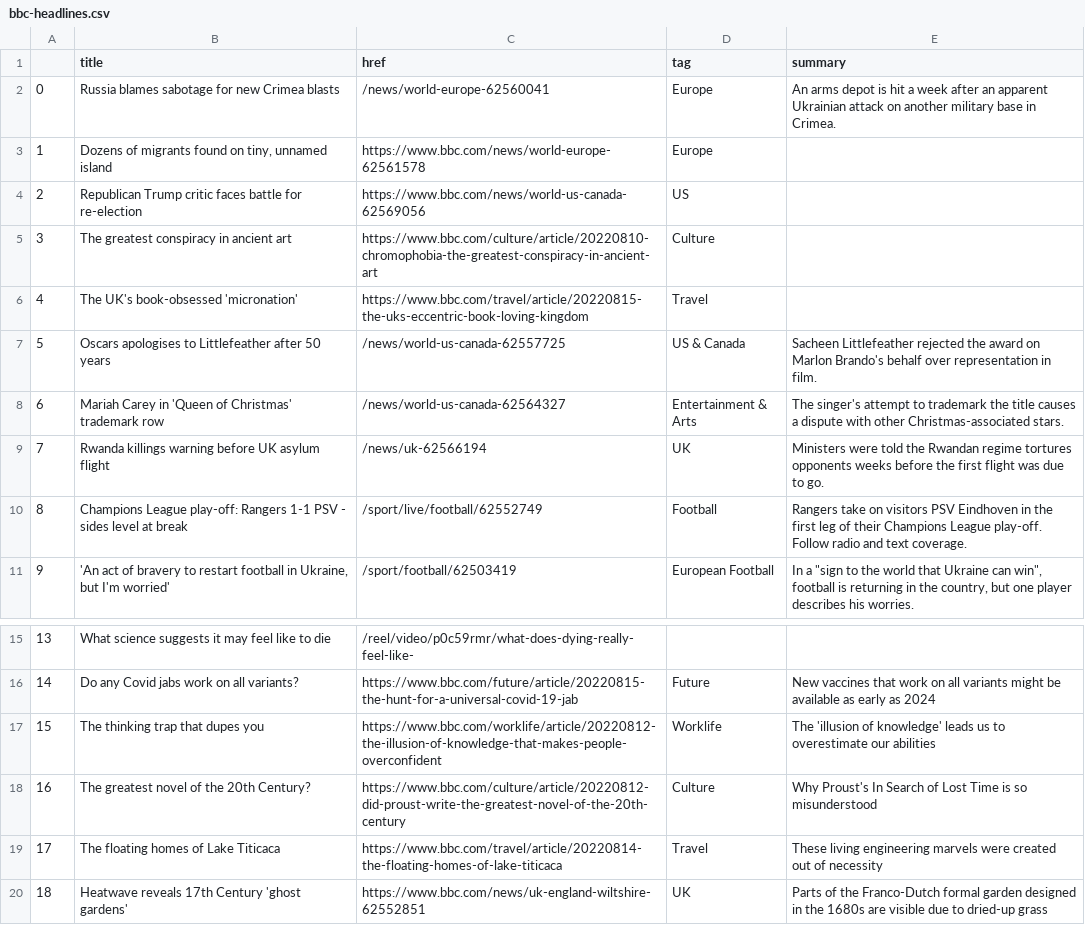
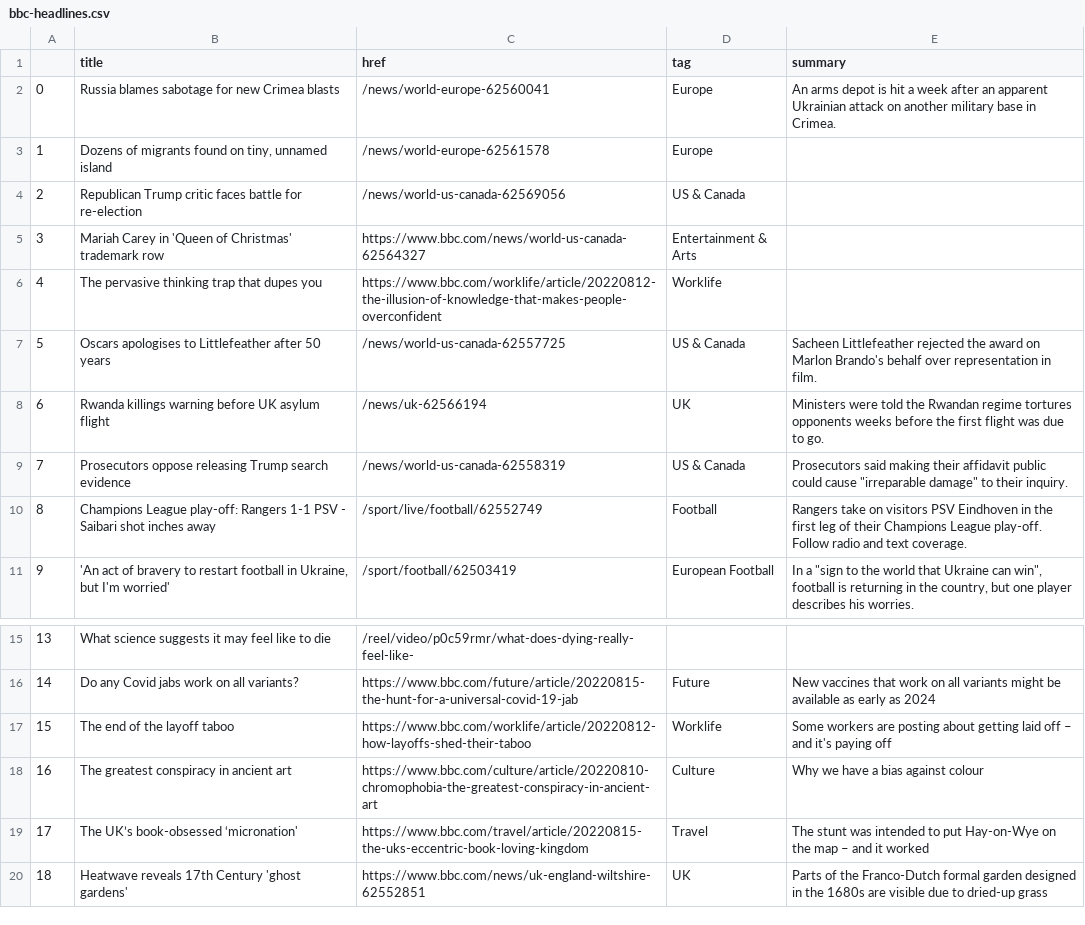
Before and after one commit to msalexford/automatic-scraper, a CSV file: bbc-headlines.csv, drawn as a sheet; only a part is shown, gaps mark what is left out.

```diff
--- a/bbc-headlines.csv
+++ b/bbc-headlines.csv
@@ -2,10 +2,10 @@
 0,Russia blames sabotage for new Crimea blasts,/news/world-europe-62560041,Europe,An arms depot is hit a week after an apparent Ukrainian attack on another military base in Crimea.
-1,"Dozens of migrants found on tiny, unnamed island",https://www.bbc.com/news/world-europe-62561578,Europe,
-2,Republican Trump critic faces battle for re-election,https://www.bbc.com/news/world-us-canada-62569056,US,
-3,The greatest conspiracy in ancient art,https://www.bbc.com/culture/article/20220810-chromophobia-the-greatest-conspiracy-in-ancient-art,Culture,
-4,The UK's book-obsessed 'micronation',https://www.bbc.com/travel/article/20220815-the-uks-eccentric-book-loving-kingdom,Travel,
+1,"Dozens of migrants found on tiny, unnamed island",/news/world-europe-62561578,Europe,
+2,Republican Trump critic faces battle for re-election,/news/world-us-canada-62569056,US & Canada,
+3,Mariah Carey in 'Queen of Christmas' trademark row,https://www.bbc.com/news/world-us-canada-62564327,Entertainment & Arts,
+4,The pervasive thinking trap that dupes you,https://www.bbc.com/worklife/article/20220812-the-illusion-of-knowledge-that-makes-people-overconfident,Worklife,
 5,Oscars apologises to Littlefeather after 50 years,/news/world-us-canada-62557725,US & Canada,Sacheen Littlefeather rejected the award on Marlon Brando's behalf over representation in film.
-6,Mariah Carey in 'Queen of Christmas' trademark row,/news/world-us-canada-62564327,Entertainment & Arts,The singer's attempt to trademark the title causes a dispute with other Christmas-associated stars.
-7,Rwanda killings warning before UK asylum flight,/news/uk-62566194,UK,Ministers were told the Rwandan regime tortures opponents weeks before the first flight was due to go.
-8,Champions League play-off: Rangers 1-1 PSV - sides level at break,/sport/live/football/62552749,Football,Rangers take on visitors PSV Eindhoven in the first leg of their Champions League play-off. Follow radio and text coverage.
+6,Rwanda killings warning before UK asylum flight,/news/uk-62566194,UK,Ministers were told the Rwandan regime tortures opponents weeks before the first flight was due to go.
+7,Prosecutors oppose releasing Trump search evidence,/news/world-us-canada-62558319,US & Canada,"Prosecutors said making their affidavit public could cause ""irreparable damage"" to their inquiry."
+8,Champions League play-off: Rangers 1-1 PSV - Saibari shot inches away,/sport/live/football/62552749,Football,Rangers take on visitors PSV Eindhoven in the first leg of their Champions League play-off. Follow radio and text coverage.
 9,"'An act of bravery to restart football in Ukraine, but I'm worried'",/sport/football/62503419,European Football,"In a ""sign to the world that Ukraine can win"", football is returning in the country, but one player describes his worries."
@@ -16,5 +16,5 @@
 14,Do any Covid jabs work on all variants?,https://www.bbc.com/future/article/20220815-the-hunt-for-a-universal-covid-19-jab,Future,New vaccines that work on all variants might be available as early as 2024
-15,The thinking trap that dupes you,https://www.bbc.com/worklife/article/20220812-the-illusion-of-knowledge-that-makes-people-overconfident,Worklife,The 'illusion of knowledge' leads us to overestimate our abilities
-16,The greatest novel of the 20th Century?,https://www.bbc.com/culture/article/20220812-did-proust-write-the-greatest-novel-of-the-20th-century,Culture,Why Proust's In Search of Lost Time is so misunderstood
-17,The floating homes of Lake Titicaca,https://www.bbc.com/travel/article/20220814-the-floating-homes-of-lake-titicaca,Travel,These living engineering marvels were created out of necessity
+15,The end of the layoff taboo,https://www.bbc.com/worklife/article/20220812-how-layoffs-shed-their-taboo,Worklife,Some workers are posting about getting laid off – and it's paying off
+16,The greatest conspiracy in ancient art,https://www.bbc.com/culture/article/20220810-chromophobia-the-greatest-conspiracy-in-ancient-art,Culture,Why we have a bias against colour
+17,The UK’s book-obsessed ‘micronation',https://www.bbc.com/travel/article/20220815-the-uks-eccentric-book-loving-kingdom,Travel,The stunt was intended to put Hay-on-Wye on the map – and it worked
 18,Heatwave reveals 17th Century 'ghost gardens',https://www.bbc.com/news/uk-england-wiltshire-62552851,UK,Parts of the Franco-Dutch formal garden designed in the 1680s are visible due to dried-up grass
```
